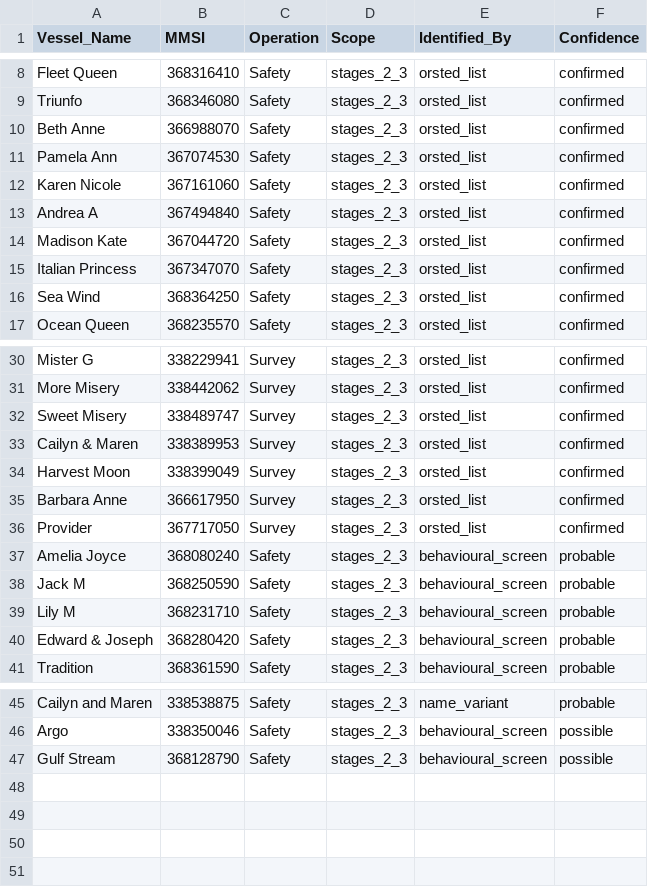
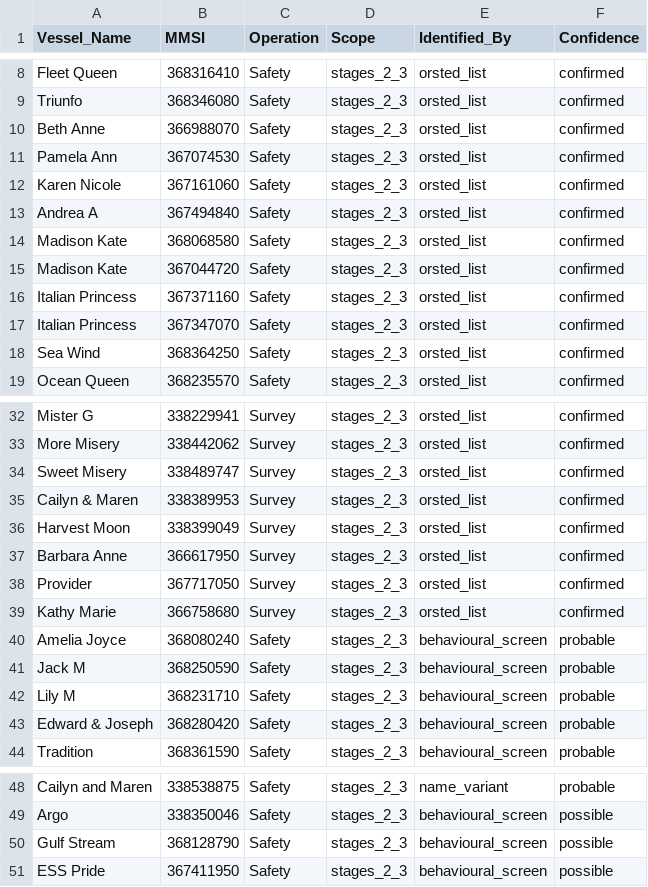
Before and after one commit to Malachy-McCaffrey/gfw_fishing_osw_ais, a CSV file: references/vessel_removals.csv, drawn as a sheet; only a part is shown, gaps mark what is left out; the diff names each change by its address in the sheet, - before the commit and + after, or states it on an @@ line.

Commit message:
updates to figures and vessel removals

```diff
--- a/references/vessel_removals.csv
+++ b/references/vessel_removals.csv
+row 14: Madison Kate | 368068580 | Safety | stages_2_3 | orsted_list | confirmed
+row 16: Italian Princess | 367371160 | Safety | stages_2_3 | orsted_list | confirmed
+row 39: Kathy Marie | 366758680 | Survey | stages_2_3 | orsted_list | confirmed
+row 51: ESS Pride | 367411950 | Safety | stages_2_3 | behavioural_screen | possible
```
Also changed, not shown: 15 other files.
